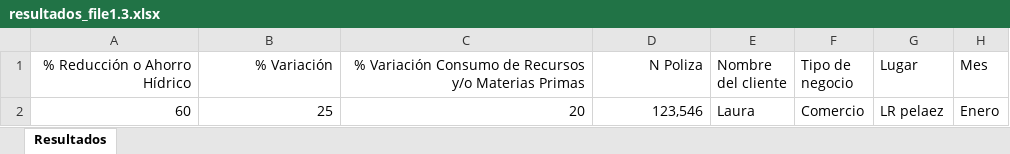
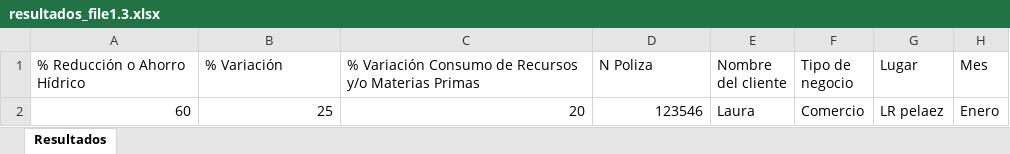
Before and after one commit to ElaDevep/backend_Ela, an Excel workbook: src/uploads/excelGenereado/resultados_file1.3.xlsx, sheet Resultados, drawn as a sheet; values as stored, in another font and other column widths than the file's, no borders; the diff names each change by its address in the sheet, - before the commit and + after, or states it on an @@ line.

```diff
--- a/src/uploads/excelGenereado/resultados_file1.3.xlsx (sheet Resultados)
+++ b/src/uploads/excelGenereado/resultados_file1.3.xlsx (sheet Resultados)
-A1:D1 alignment: right
+A1:D1 alignment: left
-D2 (N Poliza): 123,546
+D2 (N Poliza): 123546
```
Also changed, not shown: 6 other files.
